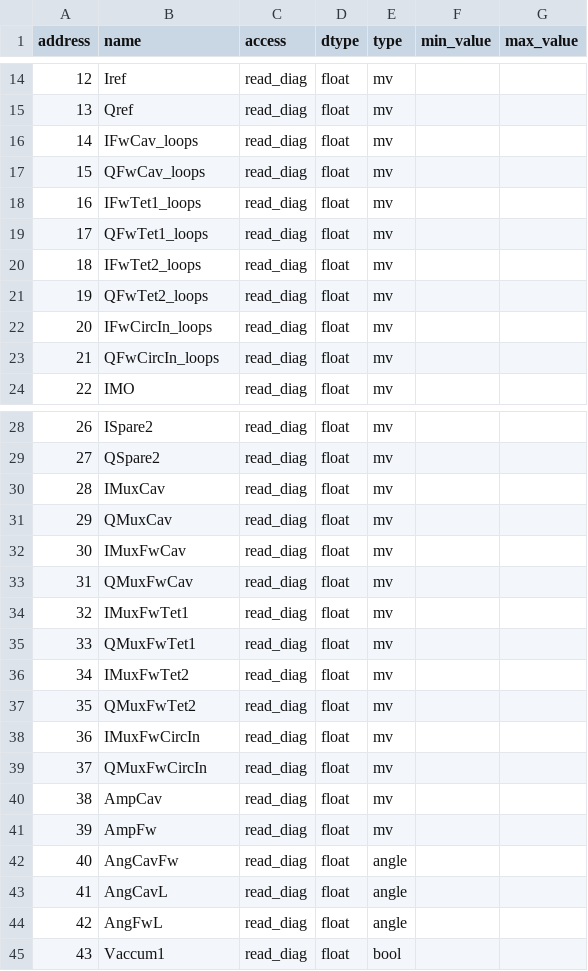
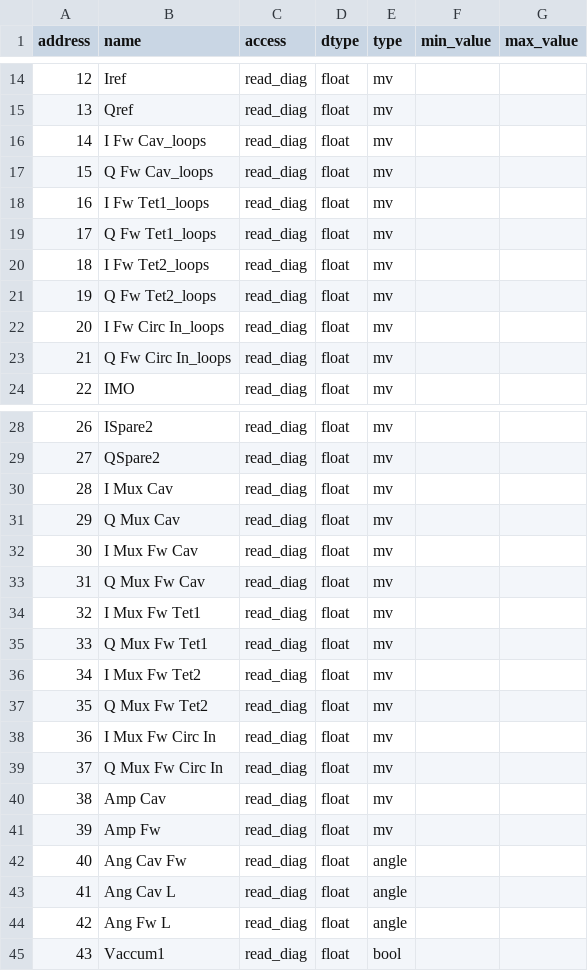
Before and after one commit to amilan/dev-maxiv-pynutaq, a CSV file: utils/diags_attributes.csv, drawn as a sheet; only a part is shown, gaps mark what is left out; the diff covers the shown part only.

Commit message:
New gui generator, gui, scripts and utils.
Gui generator, gui, scripts and utils added.
There is a lot of stuff that should be moved and reorganised but this
will be done when I will come back from holidays, buaahahahahaha.

```diff
--- a/utils/diags_attributes.csv
+++ b/utils/diags_attributes.csv
@@ -15,10 +15,10 @@ address;name;access;dtype;type;min_value;max_value
 13;Qref;read_diag;float;mv;;
-14;IFwCav_loops;read_diag;float;mv;;
-15;QFwCav_loops;read_diag;float;mv;;
-16;IFwTet1_loops;read_diag;float;mv;;
-17;QFwTet1_loops;read_diag;float;mv;;
-18;IFwTet2_loops;read_diag;float;mv;;
-19;QFwTet2_loops;read_diag;float;mv;;
-20;IFwCircIn_loops;read_diag;float;mv;;
-21;QFwCircIn_loops;read_diag;float;mv;;
+14;I Fw Cav_loops;read_diag;float;mv;;
+15;Q Fw Cav_loops;read_diag;float;mv;;
+16;I Fw Tet1_loops;read_diag;float;mv;;
+17;Q Fw Tet1_loops;read_diag;float;mv;;
+18;I Fw Tet2_loops;read_diag;float;mv;;
+19;Q Fw Tet2_loops;read_diag;float;mv;;
+20;I Fw Circ In_loops;read_diag;float;mv;;
+21;Q Fw Circ In_loops;read_diag;float;mv;;
 22;IMO;read_diag;float;mv;;
@@ -29,17 +29,17 @@ address;name;access;dtype;type;min_value;max_value
 27;QSpare2;read_diag;float;mv;;
-28;IMuxCav;read_diag;float;mv;;
-29;QMuxCav;read_diag;float;mv;;
-30;IMuxFwCav;read_diag;float;mv;;
-31;QMuxFwCav;read_diag;float;mv;;
-32;IMuxFwTet1;read_diag;float;mv;;
-33;QMuxFwTet1;read_diag;float;mv;;
-34;IMuxFwTet2;read_diag;float;mv;;
-35;QMuxFwTet2;read_diag;float;mv;;
-36;IMuxFwCircIn;read_diag;float;mv;;
-37;QMuxFwCircIn;read_diag;float;mv;;
-38;AmpCav;read_diag;float;mv;;
-39;AmpFw;read_diag;float;mv;;
-40;AngCavFw;read_diag;float;angle;;
-41;AngCavL;read_diag;float;angle;;
-42;AngFwL;read_diag;float;angle;;
+28;I Mux Cav;read_diag;float;mv;;
+29;Q Mux Cav;read_diag;float;mv;;
+30;I Mux Fw Cav;read_diag;float;mv;;
+31;Q Mux Fw Cav;read_diag;float;mv;;
+32;I Mux Fw Tet1;read_diag;float;mv;;
+33;Q Mux Fw Tet1;read_diag;float;mv;;
+34;I Mux Fw Tet2;read_diag;float;mv;;
+35;Q Mux Fw Tet2;read_diag;float;mv;;
+36;I Mux Fw Circ In;read_diag;float;mv;;
+37;Q Mux Fw Circ In;read_diag;float;mv;;
+38;Amp Cav;read_diag;float;mv;;
+39;Amp Fw;read_diag;float;mv;;
+40;Ang Cav Fw;read_diag;float;angle;;
+41;Ang Cav L;read_diag;float;angle;;
+42;Ang Fw L;read_diag;float;angle;;
 43;Vaccum1;read_diag;float;bool;;
```
Also changed, not shown: 2 edited cells elsewhere in this file, 28 other files.
